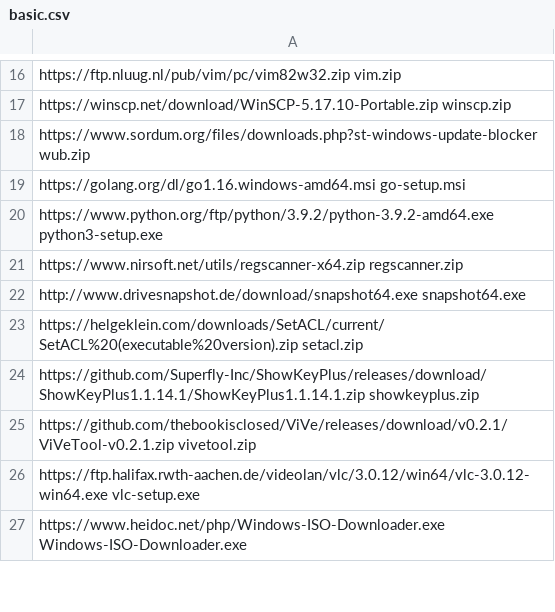
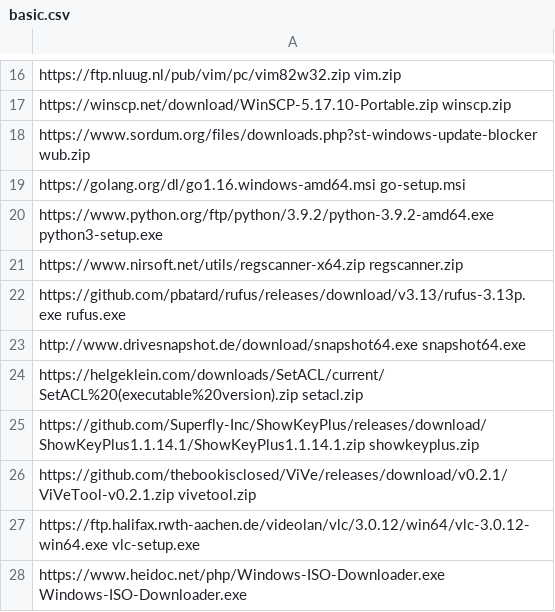
Before and after one commit to ronioncloud/w10install, a CSV file: software/basic.csv, drawn as a sheet; only a part is shown, gaps mark what is left out.

Commit message:
added rufus

```diff
--- a/software/basic.csv
+++ b/software/basic.csv
@@ -21,2 +21,3 @@ https://www.python.org/ftp/python/3.9.2/python-3.9.2-amd64.exe python3-setup.exe
 https://www.nirsoft.net/utils/regscanner-x64.zip regscanner.zip
+https://github.com/pbatard/rufus/releases/download/v3.13/rufus-3.13p.exe rufus.exe
 http://www.drivesnapshot.de/download/snapshot64.exe snapshot64.exe
```
Also changed, not shown: 5 other files.
